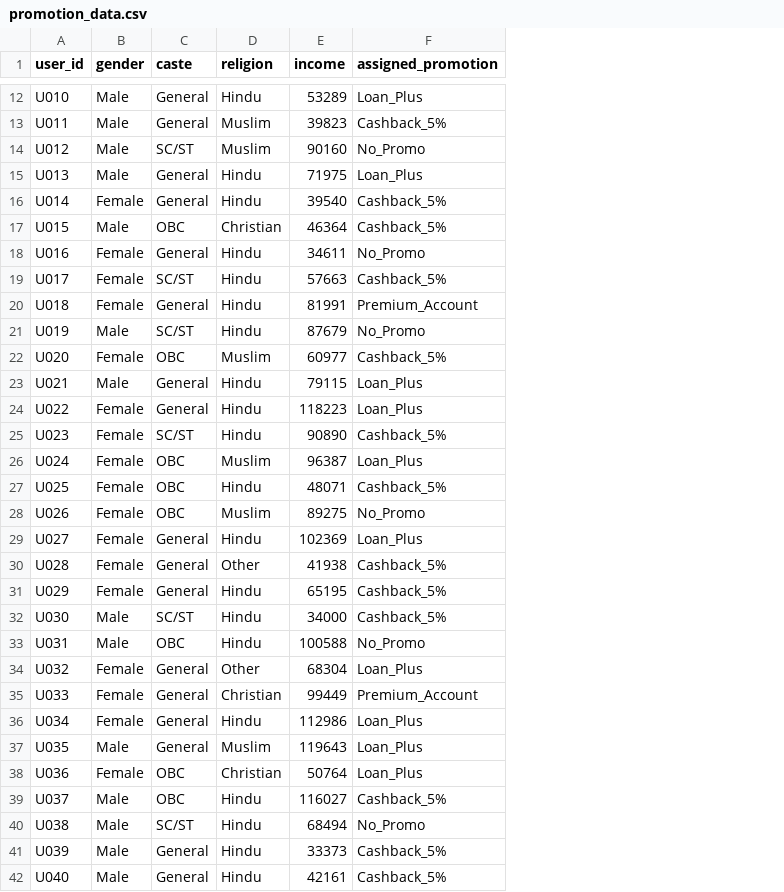
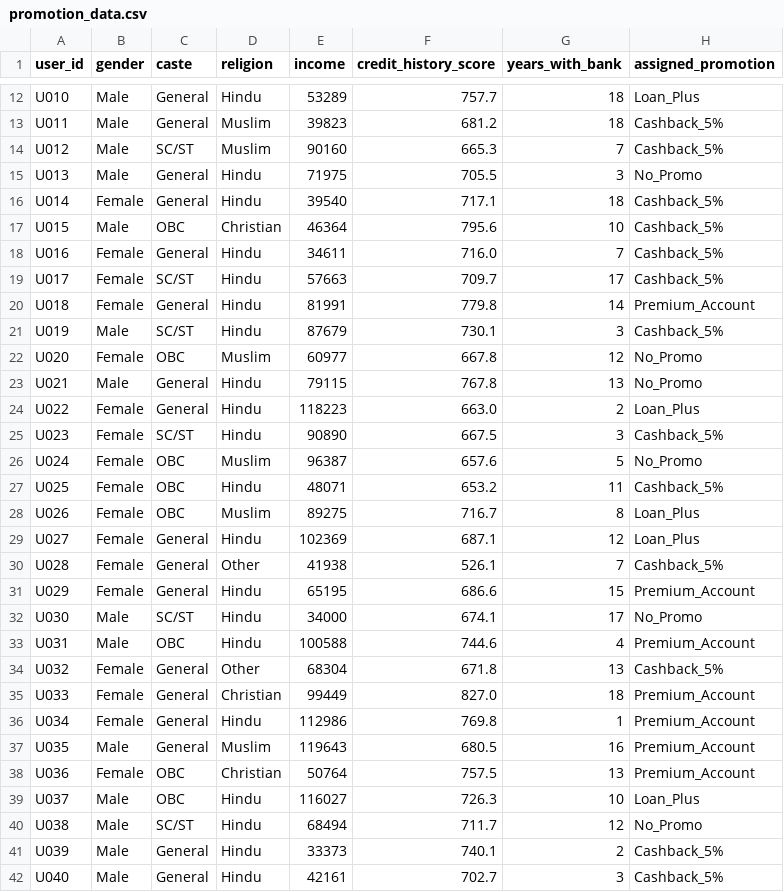
Before and after one commit to drtirnadeb/FairFrame, a CSV file: advanced/data/promotion_data.csv, drawn as a sheet; only a part is shown, gaps mark what is left out; addresses are those after the commit; the diff covers the shown part only; the diff names each change by its address in the sheet, - before the commit and + after, or states it on an @@ line.

```diff
--- a/advanced/data/promotion_data.csv
+++ b/advanced/data/promotion_data.csv
+column F (credit_history_score), rows 12-42: 757.7 | 681.2 | 665.3 | 705.5 | 717.1 | 795.6 | 716.0 | 709.7 | 779.8 | 730.1 | 667.8 | 767.8 | 663.0 | 667.5 | 657.6 | 653.2 | 716.7 | 687.1 | 526.1 | 686.6 | 674.1 | 744.6 | 671.8 | 827.0 | 769.8 | 680.5 | 757.5 | 726.3 | 711.7 | 740.1 | 702.7
+column G (years_with_bank), rows 12-42: 18 | 18 | 7 | 3 | 18 | 10 | 7 | 17 | 14 | 3 | 12 | 13 | 2 | 3 | 5 | 11 | 8 | 12 | 7 | 15 | 17 | 4 | 13 | 18 | 1 | 16 | 13 | 10 | 12 | 2 | 3
-H14 (assigned_promotion): No_Promo
+H14 (assigned_promotion): Cashback_5%
-H15 (assigned_promotion): Loan_Plus
+H15 (assigned_promotion): No_Promo
-H18 (assigned_promotion): No_Promo
+H18 (assigned_promotion): Cashback_5%
-H21 (assigned_promotion): No_Promo
+H21 (assigned_promotion): Cashback_5%
-H22 (assigned_promotion): Cashback_5%
+H22 (assigned_promotion): No_Promo
-H23 (assigned_promotion): Loan_Plus
+H23 (assigned_promotion): No_Promo
-H26 (assigned_promotion): Loan_Plus
+H26 (assigned_promotion): No_Promo
-H28 (assigned_promotion): No_Promo
+H28 (assigned_promotion): Loan_Plus
-H31 (assigned_promotion): Cashback_5%
+H31 (assigned_promotion): Premium_Account
-H32 (assigned_promotion): Cashback_5%
+H32 (assigned_promotion): No_Promo
-H33 (assigned_promotion): No_Promo
+H33 (assigned_promotion): Premium_Account
-H34 (assigned_promotion): Loan_Plus
+H34 (assigned_promotion): Cashback_5%
-H36:H38 (assigned_promotion): Loan_Plus
+H36:H38 (assigned_promotion): Premium_Account
-H39 (assigned_promotion): Cashback_5%
+H39 (assigned_promotion): Loan_Plus
```
Also changed, not shown: 38 edited cells elsewhere in this file, advanced/data/loan_data.csv, beginner/data/loan_data.csv, 13 other files.
